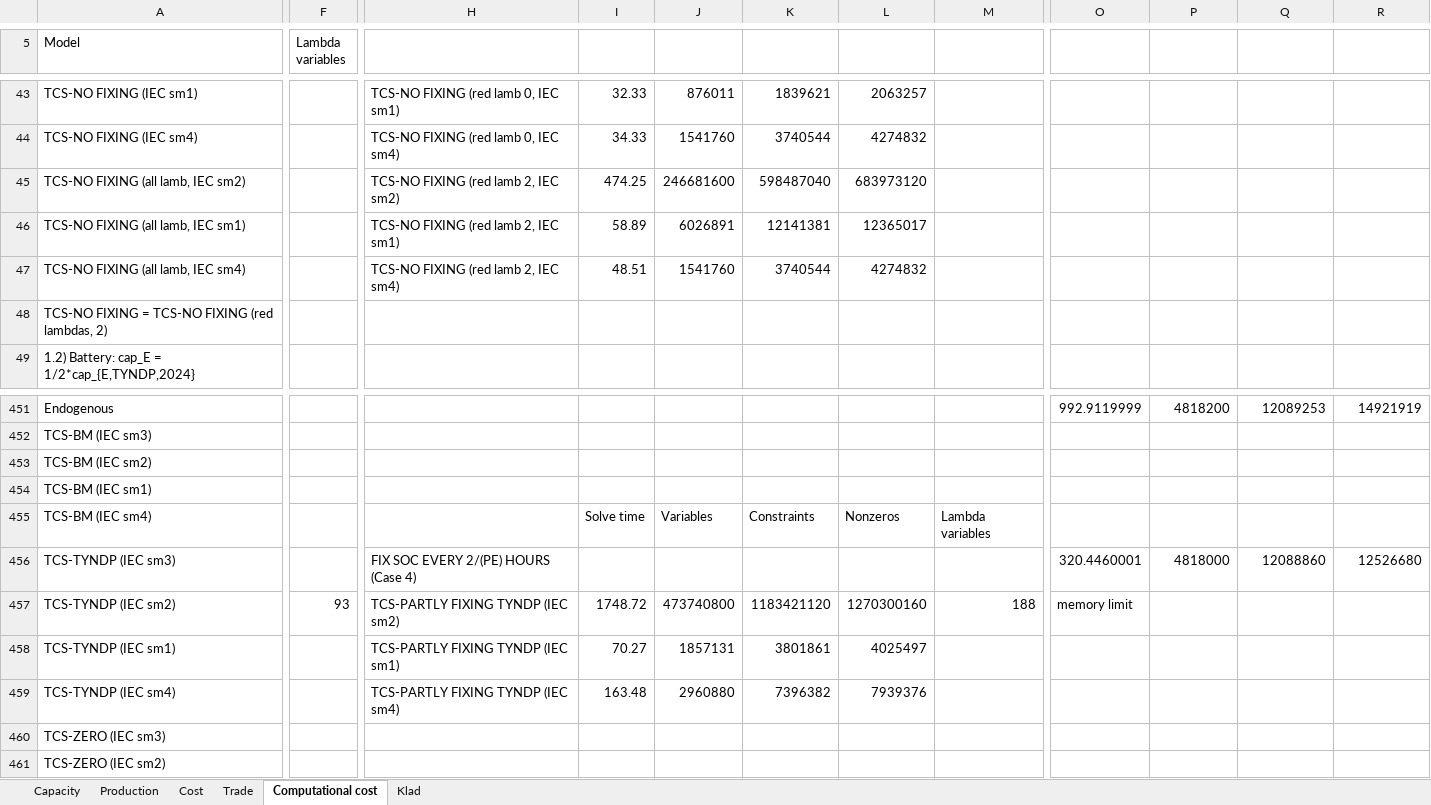
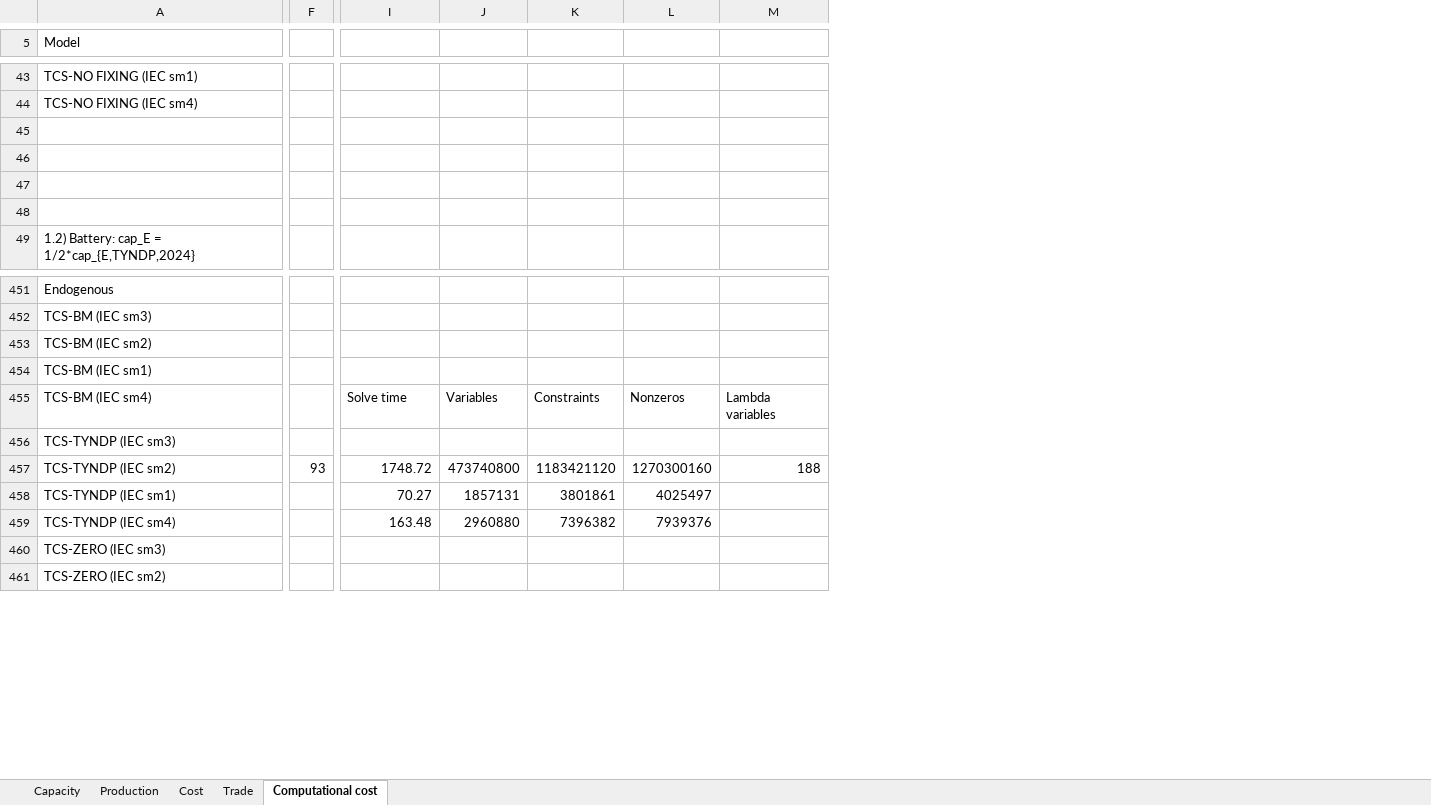
Before and after one commit to jordybuyck/TCS-code-master-thesis, an Excel workbook: SummaryResults.xlsx, sheet Computational cost, drawn as a sheet; only a part is shown, gaps mark what is left out; values as stored, in another font and other column widths than the file's, no cell formats; removed rows and columns are numbered as before the commit, all else as after; rows hold the shown columns only; the diff covers the shown part only; the diff names each change by its address in the sheet, - before the commit and + after, or states it on an @@ line.

```diff
--- a/SummaryResults.xlsx (sheet Computational cost)
+++ b/SummaryResults.xlsx (sheet Computational cost)
-sheet tab: Klad
-column F (Lambda variables), row 457: 93
+column F, row 457: 93
-column H, rows 43-47: TCS-NO FIXING (red lamb 0, IEC sm1) | TCS-NO FIXING (red lamb 0, IEC sm4) | TCS-NO FIXING (red lamb 2, IEC sm2) | TCS-NO FIXING (red lamb 2, IEC sm1) | TCS-NO FIXING (red lamb 2, IEC sm4); rows 456-459: FIX SOC EVERY 2/(PE) HOURS (Case 4) | TCS-PARTLY FIXING TYNDP (IEC sm2) | TCS-PARTLY FIXING TYNDP (IEC sm1) | TCS-PARTLY FIXING TYNDP (IEC sm4)
-column I, rows 43-47: 32.33 | 34.33 | 474.25 | 58.89 | 48.51; rows 457-459: 1748.72 | 70.27 | 163.48
-column J, rows 43-47: 876011 | 1541760 | 246681600 | 6026891 | 1541760; rows 457-459: 473740800 | 1857131 | 2960880
-column K, rows 43-47: 1839621 | 3740544 | 598487040 | 12141381 | 3740544; rows 457-459: 1183421120 | 3801861 | 7396382
-column L, rows 43-47: 2063257 | 4274832 | 683973120 | 12365017 | 4274832; rows 457-459: 1270300160 | 4025497 | 7939376
-column M, row 457: 188
+column M, row 457: 188
-row 45: TCS-NO FIXING (all lamb, IEC sm2) |  | TCS-NO FIXING (red lamb 2, IEC sm2) | 474.25 | 246681600 | 598487040 | 683973120
+row 45: (empty)
-row 46: TCS-NO FIXING (all lamb, IEC sm1) |  | TCS-NO FIXING (red lamb 2, IEC sm1) | 58.89 | 6026891 | 12141381 | 12365017
+row 46: (empty)
-row 47: TCS-NO FIXING (all lamb, IEC sm4) |  | TCS-NO FIXING (red lamb 2, IEC sm4) | 48.51 | 1541760 | 3740544 | 4274832
+row 47: (empty)
-A48 (Model): TCS-NO FIXING = TCS-NO FIXING (red lambdas, 2)
+A48 (Model): (empty)
-I451: 992.9119999
+I451: (empty)
-J451: 4818200
+J451: (empty)
-K451: 12089253
+K451: (empty)
-L451: 14921919
+L451: (empty)
-row 455: TCS-BM (IEC sm4) |  |  | Solve time | Variables | Constraints | Nonzeros | Lambda variables
+row 455: TCS-BM (IEC sm4) |  | Solve time | Variables | Constraints | Nonzeros | Lambda variables
-I456: 320.4460001
+I456: (empty)
-J456: 4818000
+J456: (empty)
-K456: 12088860
+K456: (empty)
-L456: 12526680
+L456: (empty)
-I457: memory limit
+I457: 1748.72
-J457: (empty)
+J457: 473740800
-K457: (empty)
+K457: 1183421120
-L457: (empty)
+L457: 1270300160
-I458: (empty)
+I458: 70.27
-J458: (empty)
+J458: 1857131
-K458: (empty)
+K458: 3801861
-L458: (empty)
+L458: 4025497
-I459: (empty)
+I459: 163.48
-J459: (empty)
+J459: 2960880
-K459: (empty)
+K459: 7396382
-L459: (empty)
+L459: 7939376
```
Also changed, not shown: 39 added rows, 40 removed rows and 251 edited cells elsewhere in this sheet, sheet Capacity, sheet Production, sheet Cost, sheet Trade, cell formats, formulas that keep their value, charts or pictures.
